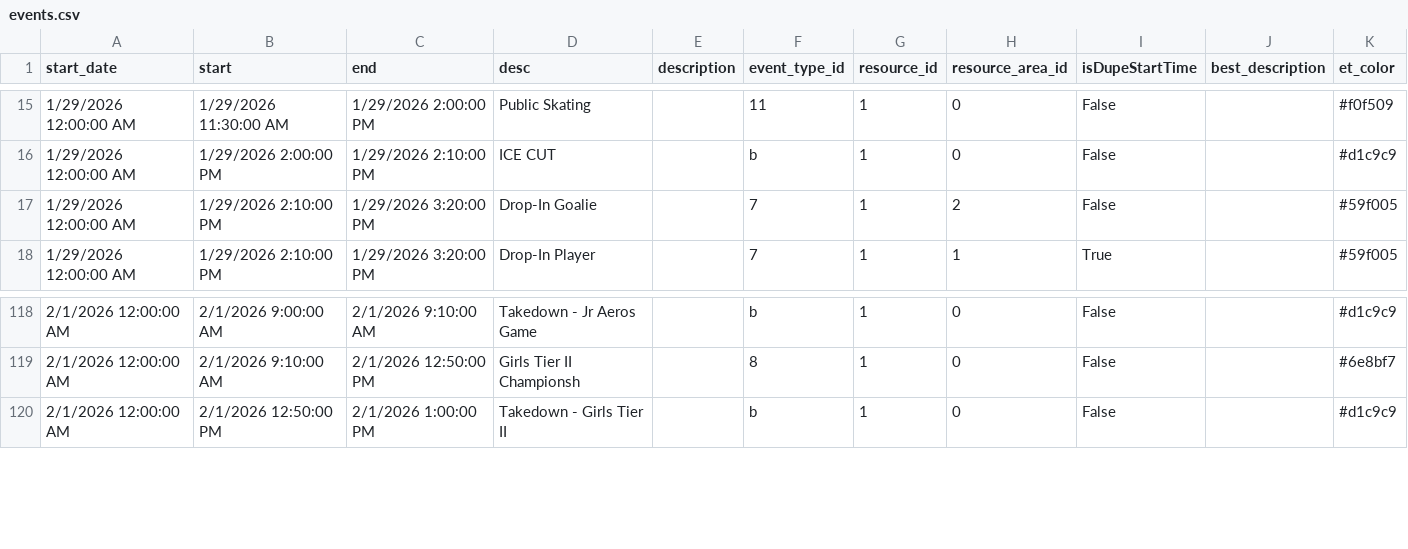
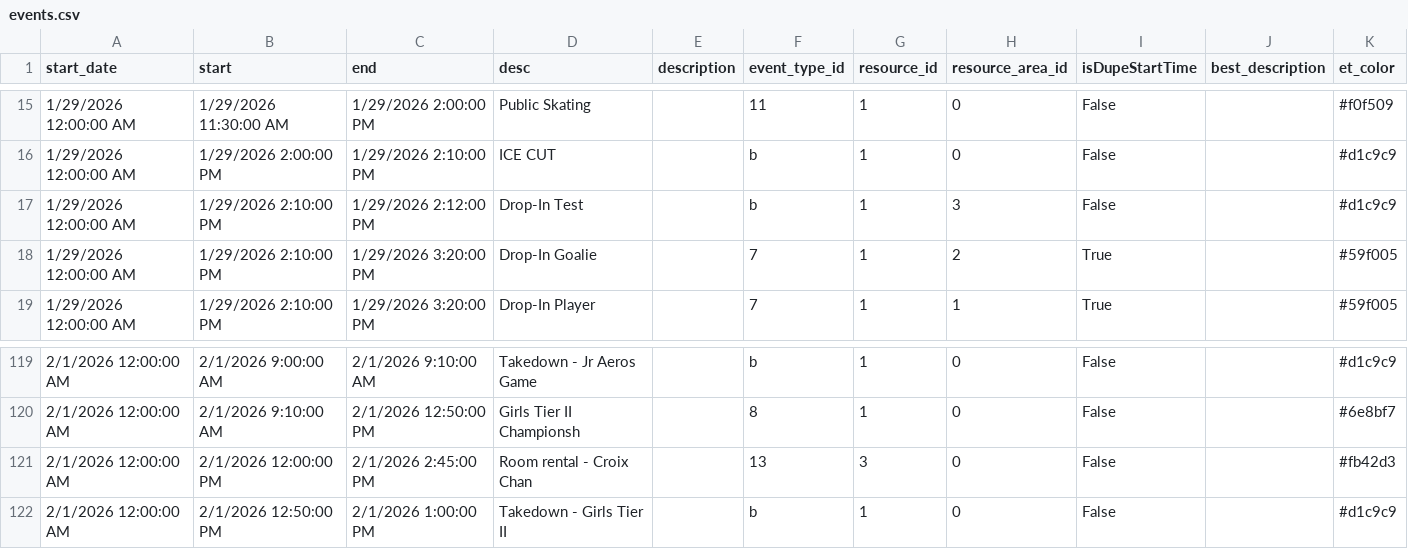
Before and after one commit to epicentr/aerodrome-ical-proxy, a CSV file: events.csv, drawn as a sheet; only a part is shown, gaps mark what is left out.

Commit message:
Update calendar data
Diff summary:
diff --git a/events.csv b/events.csv
index 5f54c8a..c645da4 100644
--- a/events.csv
+++ b/events.csv
@@ -17 +17,2 @@ start_date,start,end,desc,description,event_type_id,resource_id,resource_area_id
-1/29/2026 12:00:00 AM,1/29/2026 2:10:00 PM,1/29/2026 3:20:00 PM,Drop-In Goalie,,7,1,2,False,,#59f005
+1/29/2026 12:00:00 AM,1/29/2026 2:10:00 PM,1/29/2026 2:12:00 PM,Drop-In Test,,b,1,3,False,,#d1c9c9
+1/29/2026 12:00:00 AM,1/29/2026 2:10:00 PM,1/29/2026 3:20:00 PM,Drop-In Goalie,,7,1,2,True,,#59f005
@@ -119,0 +121 @@ start_date,start,end,desc,description,event_type_id,resource_id,resource_area_id
+2/1/2026 12:00:00 AM,2/1/2026 12:00:00 PM,2/1/2026 2:45:00 PM,Room rental - Croix Chan,,13,3,0,False,,#fb42d3

```diff
--- a/events.csv
+++ b/events.csv
@@ -16,3 +16,4 @@ start_date,start,end,desc,description,event_type_id,resource_id,resource_area_id
 1/29/2026 12:00:00 AM,1/29/2026 2:00:00 PM,1/29/2026 2:10:00 PM,ICE CUT,,b,1,0,False,,#d1c9c9
-1/29/2026 12:00:00 AM,1/29/2026 2:10:00 PM,1/29/2026 3:20:00 PM,Drop-In Goalie,,7,1,2,False,,#59f005
+1/29/2026 12:00:00 AM,1/29/2026 2:10:00 PM,1/29/2026 2:12:00 PM,Drop-In Test,,b,1,3,False,,#d1c9c9
+1/29/2026 12:00:00 AM,1/29/2026 2:10:00 PM,1/29/2026 3:20:00 PM,Drop-In Goalie,,7,1,2,True,,#59f005
 1/29/2026 12:00:00 AM,1/29/2026 2:10:00 PM,1/29/2026 3:20:00 PM,Drop-In Player,,7,1,1,True,,#59f005
@@ -119,2 +120,3 @@ start_date,start,end,desc,description,event_type_id,resource_id,resource_area_id
 2/1/2026 12:00:00 AM,2/1/2026 9:10:00 AM,2/1/2026 12:50:00 PM,Girls Tier II Championsh,,8,1,0,False,,#6e8bf7
+2/1/2026 12:00:00 AM,2/1/2026 12:00:00 PM,2/1/2026 2:45:00 PM,Room rental - Croix Chan,,13,3,0,False,,#fb42d3
 2/1/2026 12:00:00 AM,2/1/2026 12:50:00 PM,2/1/2026 1:00:00 PM,Takedown - Girls Tier II,,b,1,0,False,,#d1c9c9
```
Also changed, not shown: 9 other files.
